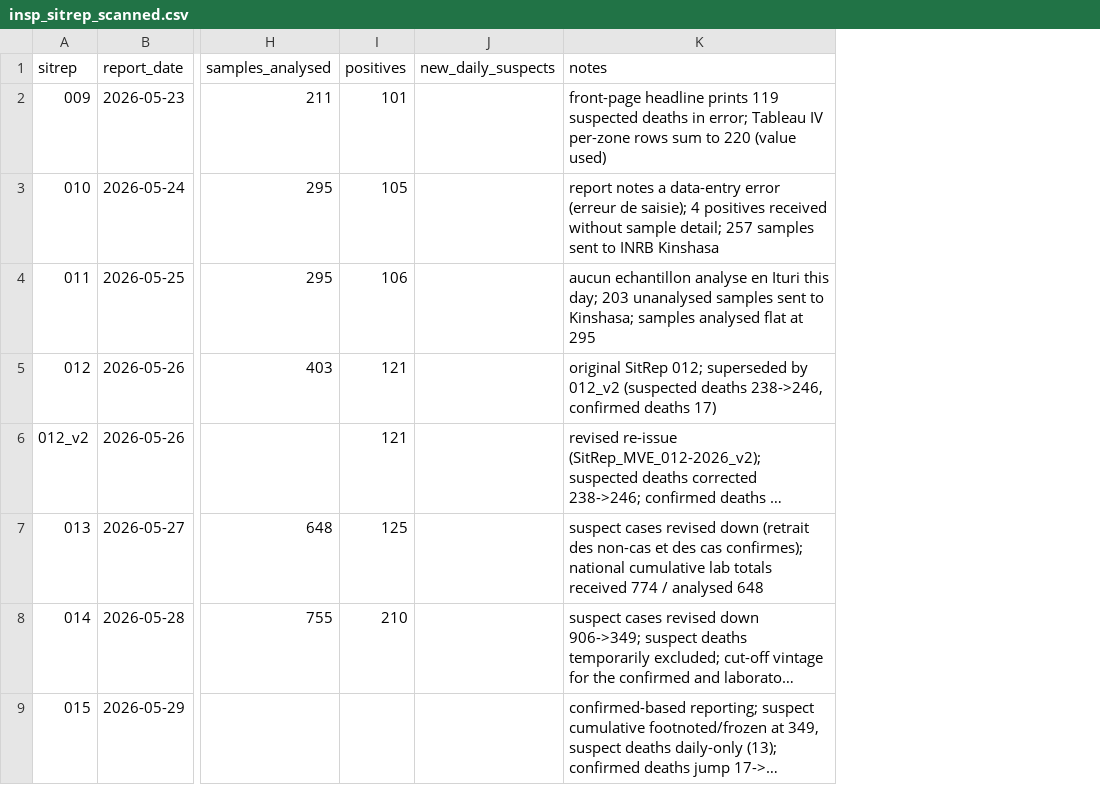
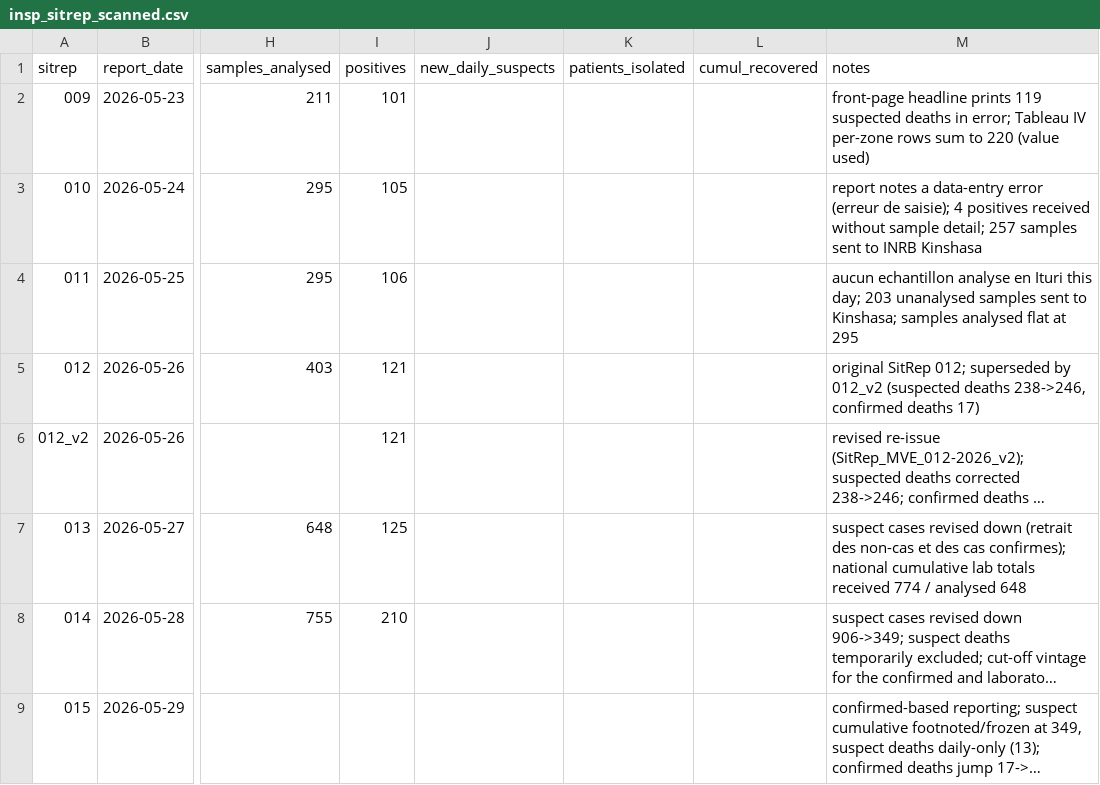
Before and after one commit to epiforecasts/BVDOutbreakSize, a CSV file: data/insp_sitrep_scanned.csv, drawn as a sheet; only a part is shown, gaps mark what is left out; long unchanged cells end in …; the diff covers the shown part only; the diff names each change by its address in the sheet, - before the commit and + after, or states it on an @@ line.

Commit message:
feat: fit isolation occupancy (prevalence) and recovered (incidence) as estimate_secondary-style streams (#259)
Co-authored-by: Sam Abbott <contact@samabbott.co.uk>

```diff
--- a/data/insp_sitrep_scanned.csv
+++ b/data/insp_sitrep_scanned.csv
+column K (patients_isolated), empty
+column L (cumul_recovered), empty
```
Also changed, not shown: 1 added row and 8 edited cells elsewhere in this file, 17 other files.
